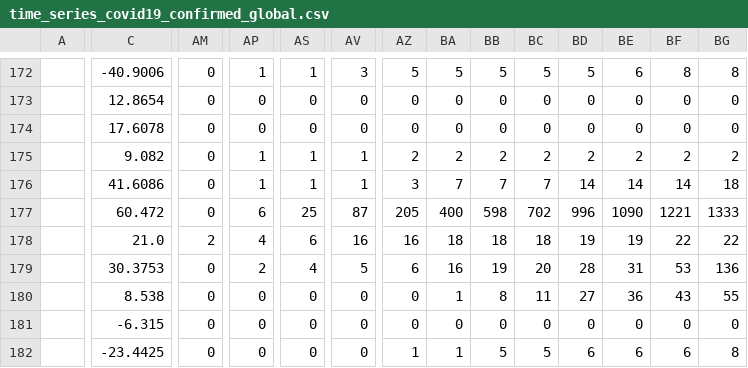
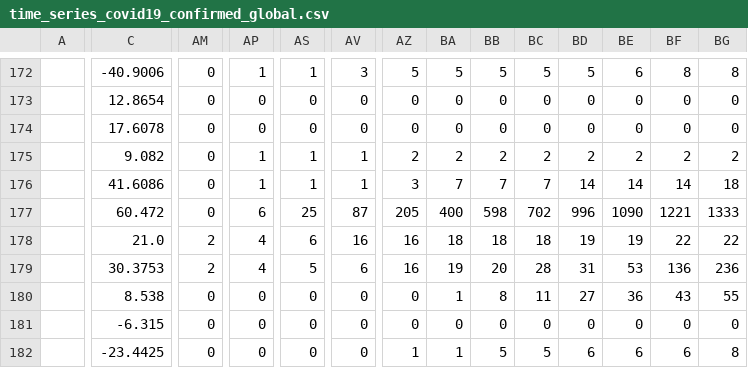
Before and after one commit to rvaughan/coronavirus-data, a CSV file: worldwide/time_series_covid19_confirmed_global.csv, drawn as a sheet; only a part is shown, gaps mark what is left out; the diff covers the shown part only; the diff names each change by its address in the sheet, - before the commit and + after, or states it on an @@ line.

```diff
--- a/worldwide/time_series_covid19_confirmed_global.csv
+++ b/worldwide/time_series_covid19_confirmed_global.csv
-AM179: 0
+AM179: 2
-AP179: 2
+AP179: 4
-AS179: 4
+AS179: 5
-AV179: 5
+AV179: 6
-AZ179: 6
+AZ179: 16
-BA179: 16
+BA179: 19
-BB179: 19
+BB179: 20
-BC179: 20
+BC179: 28
-BD179: 28
+BD179: 31
-BE179: 31
+BE179: 53
-BF179: 53
+BF179: 136
-BG179: 136
+BG179: 236
```
Also changed, not shown: 82 edited cells elsewhere in this file, worldwide/time_series_covid19_deaths_global.csv, worldwide/time_series_covid19_recovered_global.csv.
